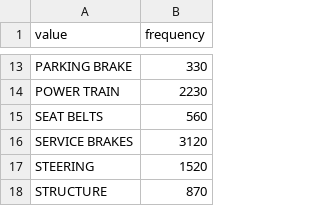
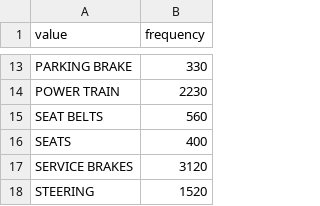
Before and after one commit to rahulx2001/SkewAi, a CSV file: domains/automotive_nhtsa/gazetteers/categories.csv, drawn as a sheet; only a part is shown, gaps mark what is left out; the shorter side is filled out with more unchanged rows; the diff names each change by its address in the sheet, - before the commit and + after, or states it on an @@ line.

```diff
--- a/domains/automotive_nhtsa/gazetteers/categories.csv
+++ b/domains/automotive_nhtsa/gazetteers/categories.csv
+row 16: SEATS | 400
```
Also changed, not shown: 7 other files.
